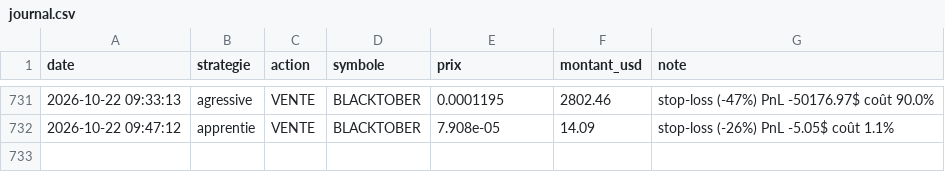
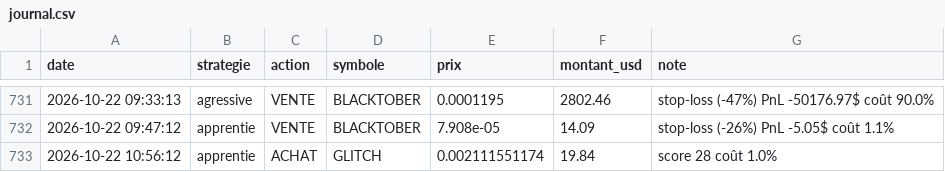
Before and after one commit to oshua888/memebot-, a CSV file: journal.csv, drawn as a sheet; only a part is shown, gaps mark what is left out.

```diff
--- a/journal.csv
+++ b/journal.csv
@@ -732 +732,2 @@ date,strategie,action,symbole,prix,montant_usd,note
 2026-10-22 09:47:12,apprentie,VENTE,BLACKTOBER,7.908e-05,14.09,stop-loss (-26%) PnL -5.05$ coût 1.1%
+2026-10-22 10:56:12,apprentie,ACHAT,GLITCH,0.002111551174,19.84,score 28 coût 1.0%
```
Also changed, not shown: 4 other files.
